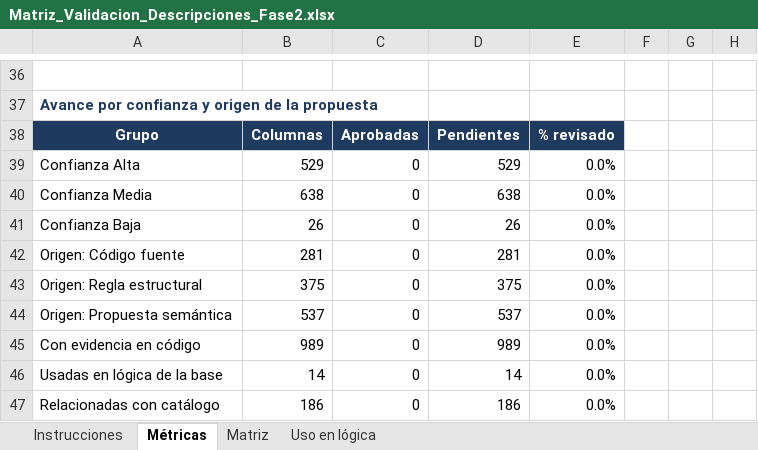
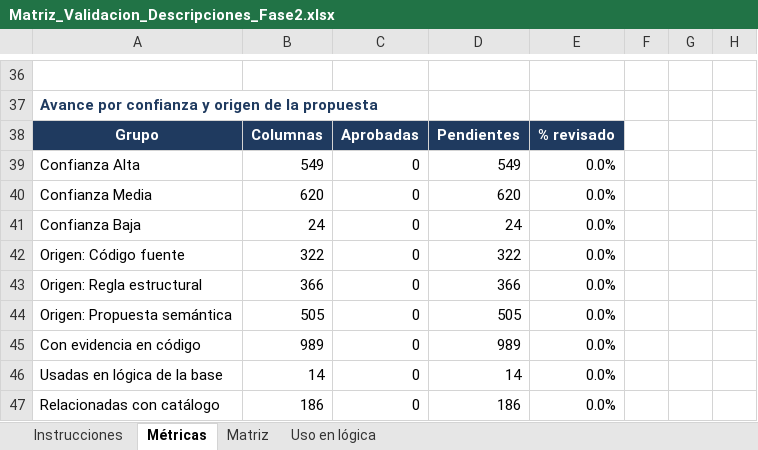
Before and after one commit to aldairgonzalez-ops/esap-portal-datos, an Excel workbook: config/propuestas/Matriz_Validacion_Descripciones_Fase2.xlsx, sheet Métricas, drawn as a sheet; only a part is shown, gaps mark what is left out; values as stored, in another font and other column widths than the file's, no borders; the diff names each change by its address in the sheet, - before the commit and + after, or states it on an @@ line.

```diff
--- a/config/propuestas/Matriz_Validacion_Descripciones_Fase2.xlsx (sheet Métricas)
+++ b/config/propuestas/Matriz_Validacion_Descripciones_Fase2.xlsx (sheet Métricas)
-B39: 529
+B39: 549
-D39: 529
+D39: 549
-B40: 638
+B40: 620
-D40: 638
+D40: 620
-B41: 26
+B41: 24
-D41: 26
+D41: 24
-B42: 281
+B42: 322
-D42: 281
+D42: 322
-B43: 375
+B43: 366
-D43: 375
+D43: 366
-B44: 537
+B44: 505
-D44: 537
+D44: 505
```
Also changed, not shown: sheet Matriz, 5 other files.
